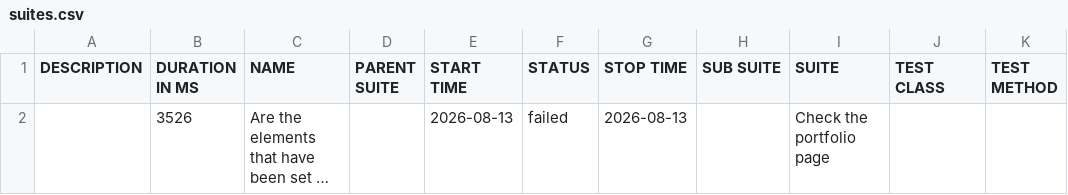
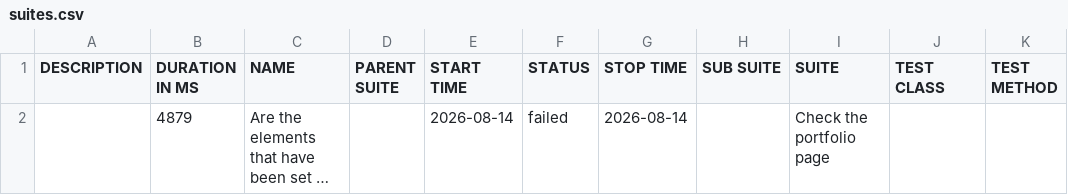
Before and after one commit to suryana-code/MyPortfolio-CICD, a CSV file: data/suites.csv, drawn as a sheet; long unchanged cells end in …; the diff names each change by its address in the sheet, - before the commit and + after, or states it on an @@ line.

```diff
--- a/data/suites.csv
+++ b/data/suites.csv
-B2 (DURATION IN MS): 3526
+B2 (DURATION IN MS): 4879
-E2 (START TIME): 2026-08-13
+E2 (START TIME): 2026-08-14
-G2 (STOP TIME): 2026-08-13
+G2 (STOP TIME): 2026-08-14
```
Also changed, not shown: 17 other files.
